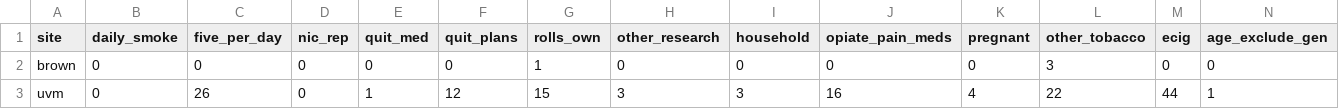
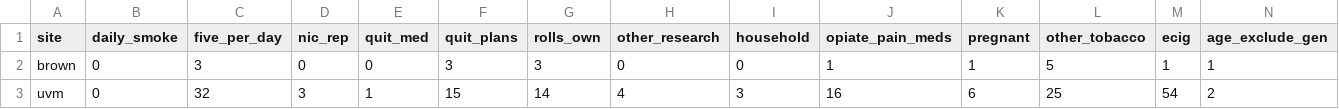
Before and after one commit to ajbarrows/tcors_enrollment_cron, a CSV file: enrollment_report/s3/df_ps_inel_one.csv, drawn as a sheet; only a part is shown; the diff names each change by its address in the sheet, - before the commit and + after, or states it on an @@ line.

```diff
--- a/enrollment_report/s3/df_ps_inel_one.csv
+++ b/enrollment_report/s3/df_ps_inel_one.csv
-C2 (five_per_day): 0
+C2 (five_per_day): 3
-F2 (quit_plans): 0
+F2 (quit_plans): 3
-G2 (rolls_own): 1
+G2 (rolls_own): 3
-J2 (opiate_pain_meds): 0
+J2 (opiate_pain_meds): 1
-K2 (pregnant): 0
+K2 (pregnant): 1
-L2 (other_tobacco): 3
+L2 (other_tobacco): 5
-M2 (ecig): 0
+M2 (ecig): 1
-N2 (age_exclude_gen): 0
+N2 (age_exclude_gen): 1
-C3 (five_per_day): 26
+C3 (five_per_day): 32
-D3 (nic_rep): 0
+D3 (nic_rep): 3
-F3 (quit_plans): 12
+F3 (quit_plans): 15
-G3 (rolls_own): 15
+G3 (rolls_own): 14
-H3 (other_research): 3
+H3 (other_research): 4
-K3 (pregnant): 4
+K3 (pregnant): 6
-L3 (other_tobacco): 22
+L3 (other_tobacco): 25
-M3 (ecig): 44
+M3 (ecig): 54
-N3 (age_exclude_gen): 1
+N3 (age_exclude_gen): 2
```
Also changed, not shown: enrollment_report/s3/df_ps_gen.csv, enrollment_report/s3/in_progress_list.csv, 7 other files.
